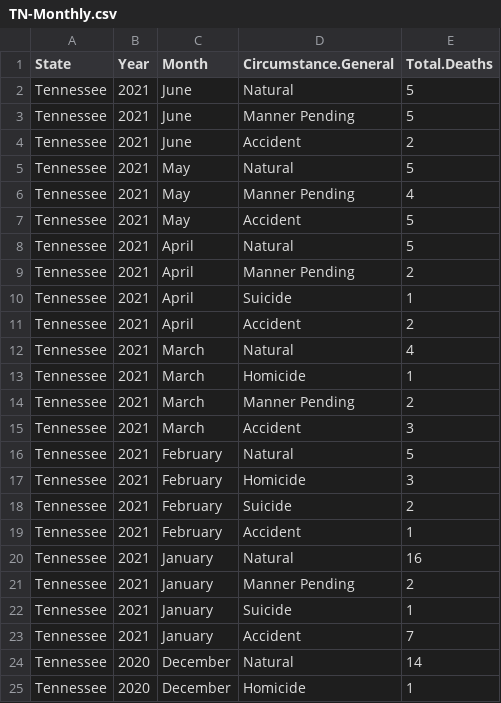
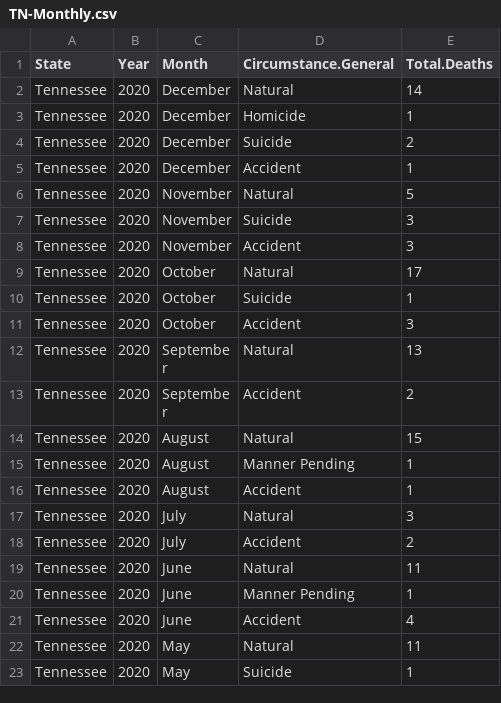
Before and after one commit to uclalawcovid19behindbars/custodial_mortality_project, a CSV file: Data/Raw/Deaths/Monthly/TN-Monthly.csv, drawn as a sheet; only a part is shown; the shorter side is filled out with more unchanged rows; the diff names each change by its address in the sheet, - before the commit and + after, or states it on an @@ line.

```diff
--- a/Data/Raw/Deaths/Monthly/TN-Monthly.csv
+++ b/Data/Raw/Deaths/Monthly/TN-Monthly.csv
-row 2: Tennessee | 2021 | June | Natural | 5
-row 3: Tennessee | 2021 | June | Manner Pending | 5
-row 4: Tennessee | 2021 | June | Accident | 2
-row 5: Tennessee | 2021 | May | Natural | 5
-row 6: Tennessee | 2021 | May | Manner Pending | 4
-row 7: Tennessee | 2021 | May | Accident | 5
-row 8: Tennessee | 2021 | April | Natural | 5
-row 9: Tennessee | 2021 | April | Manner Pending | 2
-row 10: Tennessee | 2021 | April | Suicide | 1
-row 11: Tennessee | 2021 | April | Accident | 2
-row 12: Tennessee | 2021 | March | Natural | 4
-row 13: Tennessee | 2021 | March | Homicide | 1
-row 14: Tennessee | 2021 | March | Manner Pending | 2
-row 15: Tennessee | 2021 | March | Accident | 3
-row 16: Tennessee | 2021 | February | Natural | 5
-row 17: Tennessee | 2021 | February | Homicide | 3
-row 18: Tennessee | 2021 | February | Suicide | 2
-row 19: Tennessee | 2021 | February | Accident | 1
-row 20: Tennessee | 2021 | January | Natural | 16
-row 21: Tennessee | 2021 | January | Manner Pending | 2
-row 22: Tennessee | 2021 | January | Suicide | 1
-row 23: Tennessee | 2021 | January | Accident | 7
```
Also changed, not shown: Data/Raw/Deaths/Individual/WY-Individual.csv, 1 other file.
